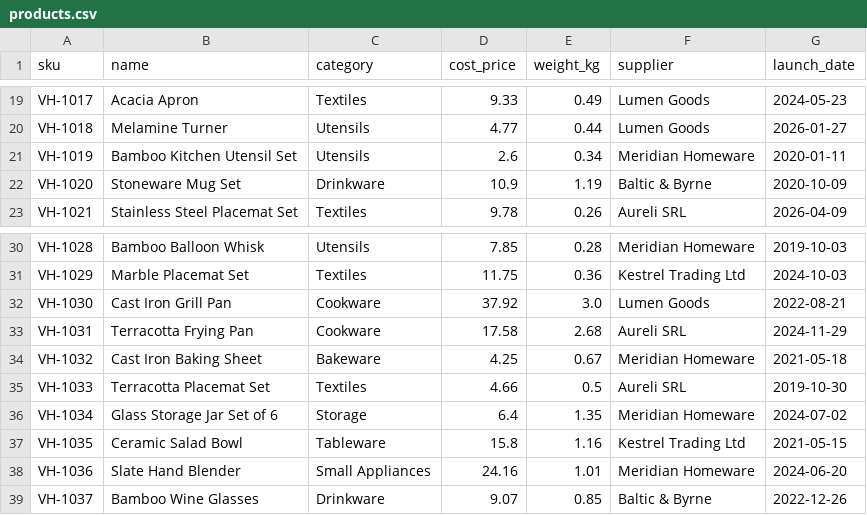
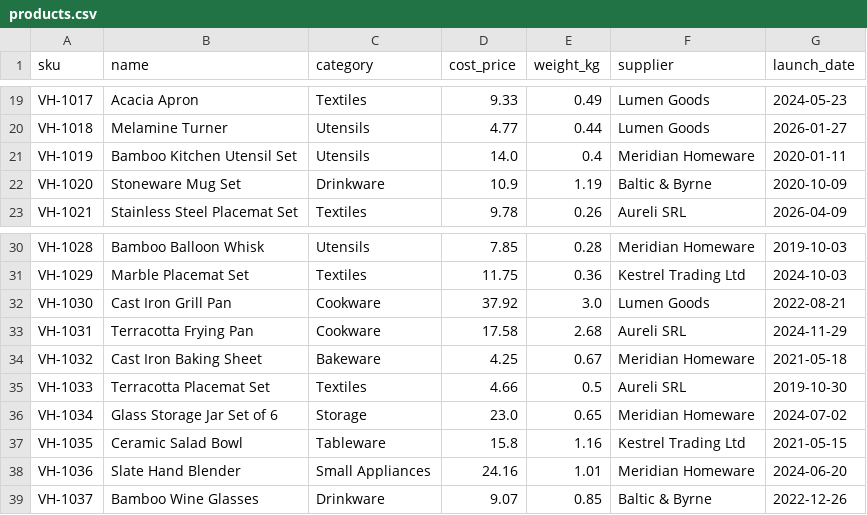
Before and after one commit to valentin-shch/ecommerce-margin-dashboard, a CSV file: data/raw/products.csv, drawn as a sheet; only a part is shown, gaps mark what is left out.

Commit message:
Scale fulfilment fee by weight, fix light-item shipping and re-cost 2 SKUs

```diff
--- a/data/raw/products.csv
+++ b/data/raw/products.csv
@@ -20,3 +20,3 @@ VH-1017,Acacia Apron,Textiles,9.33,0.49,Lumen Goods,2024-05-23
 VH-1018,Melamine Turner,Utensils,4.77,0.44,Lumen Goods,2026-01-27
-VH-1019,Bamboo Kitchen Utensil Set,Utensils,2.6,0.34,Meridian Homeware,2020-01-11
+VH-1019,Bamboo Kitchen Utensil Set,Utensils,14.0,0.4,Meridian Homeware,2020-01-11
 VH-1020,Stoneware Mug Set,Drinkware,10.9,1.19,Baltic & Byrne,2020-10-09
@@ -35,3 +35,3 @@ VH-1032,Cast Iron Baking Sheet,Bakeware,4.25,0.67,Meridian Homeware,2021-05-18
 VH-1033,Terracotta Placemat Set,Textiles,4.66,0.5,Aureli SRL,2019-10-30
-VH-1034,Glass Storage Jar Set of 6,Storage,6.4,1.35,Meridian Homeware,2024-07-02
+VH-1034,Glass Storage Jar Set of 6,Storage,23.0,0.65,Meridian Homeware,2024-07-02
 VH-1035,Ceramic Salad Bowl,Tableware,15.8,1.16,Kestrel Trading Ltd,2021-05-15
```
Also changed, not shown: data/raw/shipping.csv, 15 other files.
